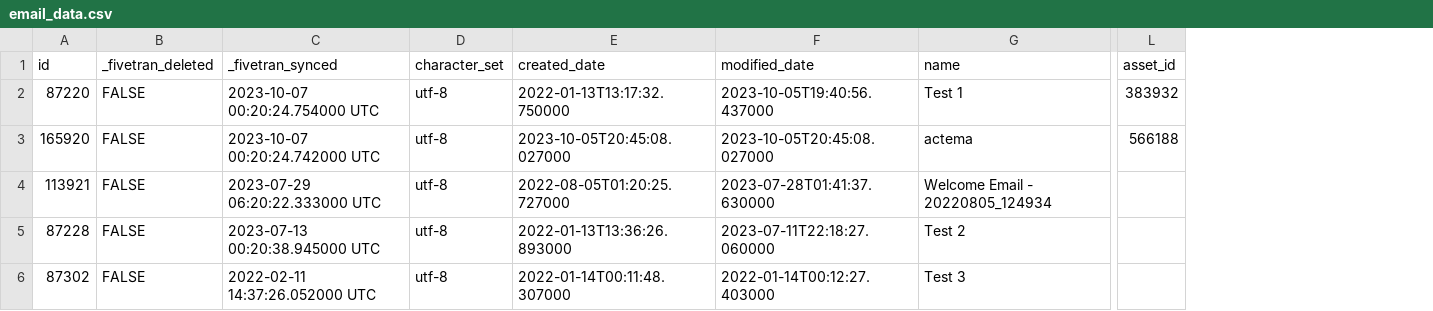
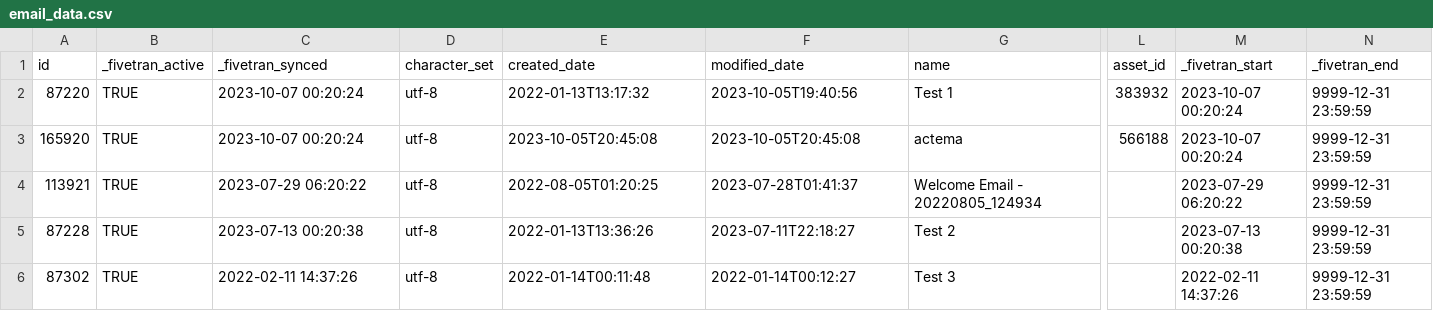
Before and after one commit to fivetran/dbt_salesforce_marketing_cloud, a CSV file: integration_tests/seeds/email_data.csv, drawn as a sheet; only a part is shown, gaps mark what is left out; removed rows and columns are numbered as before the commit, all else as after; the diff names each change by its address in the sheet, - before the commit and + after, or states it on an @@ line.

```diff
--- a/integration_tests/seeds/email_data.csv
+++ b/integration_tests/seeds/email_data.csv
-column B (_fivetran_deleted), rows 2-6: all FALSE
+column B (_fivetran_active), rows 2-6: all TRUE
+column M (_fivetran_start), rows 2-6: 2023-10-07 00:20:24 | 2023-10-07 00:20:24 | 2023-07-29 06:20:22 | 2023-07-13 00:20:38 | 2022-02-11 14:37:26
+column N (_fivetran_end), rows 2-6: all 9999-12-31 23:59:59
-C2 (_fivetran_synced): 2023-10-07 00:20:24.754000 UTC
+C2 (_fivetran_synced): 2023-10-07 00:20:24
-E2 (created_date): 2022-01-13T13:17:32.750000
+E2 (created_date): 2022-01-13T13:17:32
-F2 (modified_date): 2023-10-05T19:40:56.437000
+F2 (modified_date): 2023-10-05T19:40:56
-C3 (_fivetran_synced): 2023-10-07 00:20:24.742000 UTC
+C3 (_fivetran_synced): 2023-10-07 00:20:24
-E3 (created_date): 2023-10-05T20:45:08.027000
+E3 (created_date): 2023-10-05T20:45:08
-F3 (modified_date): 2023-10-05T20:45:08.027000
+F3 (modified_date): 2023-10-05T20:45:08
-C4 (_fivetran_synced): 2023-07-29 06:20:22.333000 UTC
+C4 (_fivetran_synced): 2023-07-29 06:20:22
-E4 (created_date): 2022-08-05T01:20:25.727000
+E4 (created_date): 2022-08-05T01:20:25
-F4 (modified_date): 2023-07-28T01:41:37.630000
+F4 (modified_date): 2023-07-28T01:41:37
-C5 (_fivetran_synced): 2023-07-13 00:20:38.945000 UTC
+C5 (_fivetran_synced): 2023-07-13 00:20:38
-E5 (created_date): 2022-01-13T13:36:26.893000
+E5 (created_date): 2022-01-13T13:36:26
-F5 (modified_date): 2023-07-11T22:18:27.060000
+F5 (modified_date): 2023-07-11T22:18:27
-C6 (_fivetran_synced): 2022-02-11 14:37:26.052000 UTC
+C6 (_fivetran_synced): 2022-02-11 14:37:26
-E6 (created_date): 2022-01-14T00:11:48.307000
+E6 (created_date): 2022-01-14T00:11:48
-F6 (modified_date): 2022-01-14T00:12:27.403000
+F6 (modified_date): 2022-01-14T00:12:27
```
Also changed, not shown: integration_tests/seeds/event_data.csv, integration_tests/seeds/list_data.csv, 26 other files.
